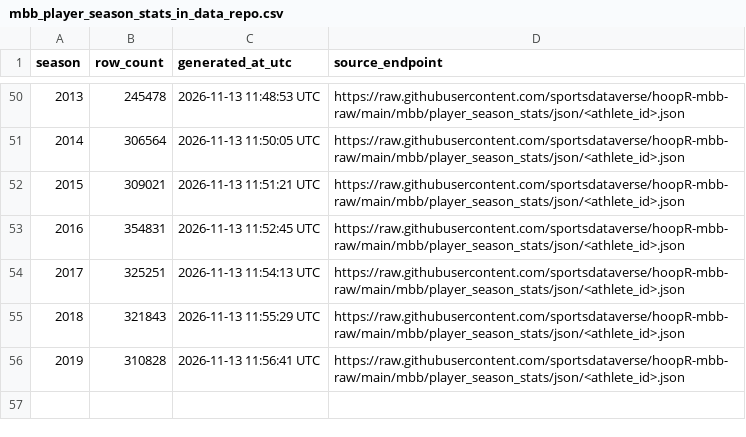
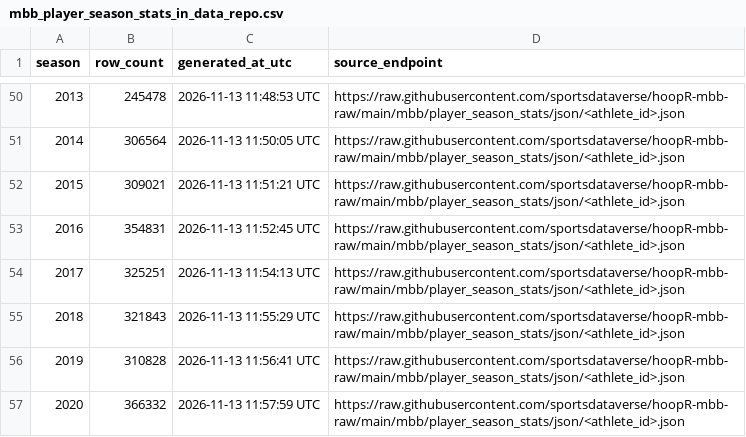
Before and after one commit to sportsdataverse/hoopR-mbb-data, a CSV file: mbb/player_season_stats/mbb_player_season_stats_in_data_repo.csv, drawn as a sheet; only a part is shown, gaps mark what is left out.

```diff
--- a/mbb/player_season_stats/mbb_player_season_stats_in_data_repo.csv
+++ b/mbb/player_season_stats/mbb_player_season_stats_in_data_repo.csv
@@ -56 +56,2 @@ season,row_count,generated_at_utc,source_endpoint
 2019,310828,2026-11-13 11:56:41 UTC,https://raw.githubusercontent.com/sportsdataverse/hoopR-mbb-raw/main/mbb/player_season_stats/json/<athlete_id>.json
+2020,366332,2026-11-13 11:57:59 UTC,https://raw.githubusercontent.com/sportsdataverse/hoopR-mbb-raw/main/mbb/player_season_stats/json/<athlete_id>.json
```
Also changed, not shown: 1 other file.
